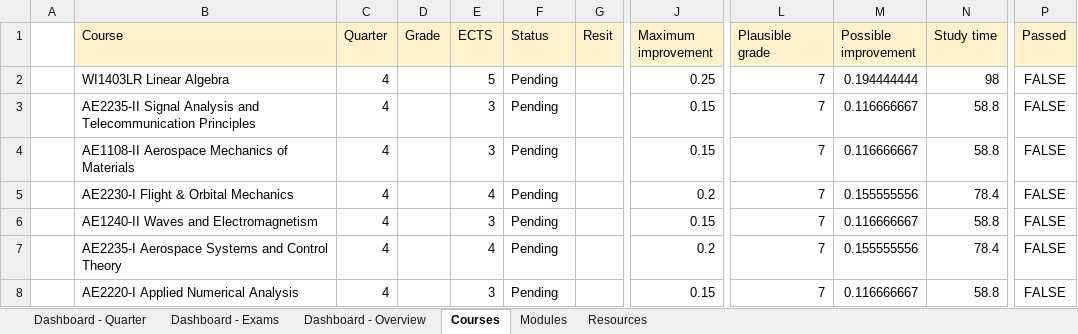
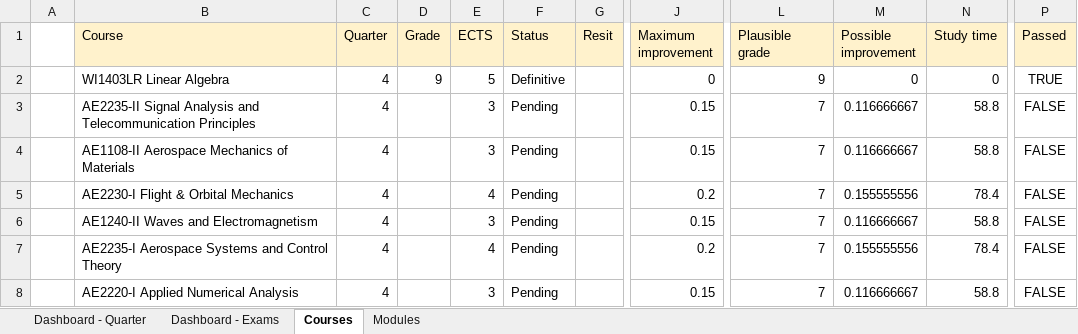
Before and after one commit to alopezrivera/tudelft-ae-study-planner, an Excel workbook: study-dashboard - TU Delft BSc.xlsm, sheet Courses, drawn as a sheet; only a part is shown, gaps mark what is left out; values as stored, in another font and other column widths than the file's, no borders; conditional formats not drawn; the diff names each change by its address in the sheet, - before the commit and + after, or states it on an @@ line.

```diff
--- a/study-dashboard - TU Delft BSc.xlsm (sheet Courses)
+++ b/study-dashboard - TU Delft BSc.xlsm (sheet Courses)
-sheet tab: Dashboard - Overview
-sheet tab: Resources
-D2 (Grade): (empty)
+D2 (Grade): 9
-F2 (Status): Pending
+F2 (Status): Definitive
-J2 (Maximum improvement): 0.25
+J2 (Maximum improvement): 0
-L2 (Plausible grade): 7
+L2 (Plausible grade): 9
-M2 (Possible improvement): 0.194444444
+M2 (Possible improvement): 0
-N2 (Study time): 98
+N2 (Study time): 0
-P2 (Passed): FALSE
+P2 (Passed): TRUE
```
Also changed, not shown: sheet Dashboard - Exams, sheet Modules, sheet Dashboard - Quarter, formulas that keep their value, 7 other files.
